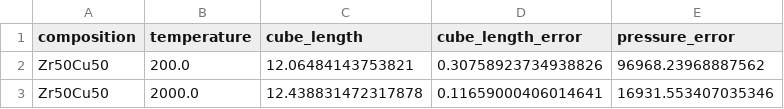
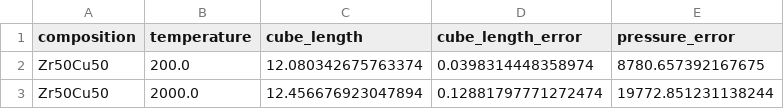
Before and after one commit to leschultz/lammps_runs, a CSV file: volumes/lv_curves/data/data.csv, drawn as a sheet.

```diff
--- a/volumes/lv_curves/data/data.csv
+++ b/volumes/lv_curves/data/data.csv
@@ -1,3 +1,3 @@
 composition,temperature,cube_length,cube_length_error,pressure_error
-Zr50Cu50,200.0,12.06484143753821,0.30758923734938826,96968.23968887562
-Zr50Cu50,2000.0,12.438831472317878,0.11659000406014641,16931.553407035346
+Zr50Cu50,200.0,12.080342675763374,0.0398314448358974,8780.657392167675
+Zr50Cu50,2000.0,12.456676923047894,0.12881797771272474,19772.851231138244
```
Also changed, not shown: volumes/gather_data/data/data.csv, 29 other files.
